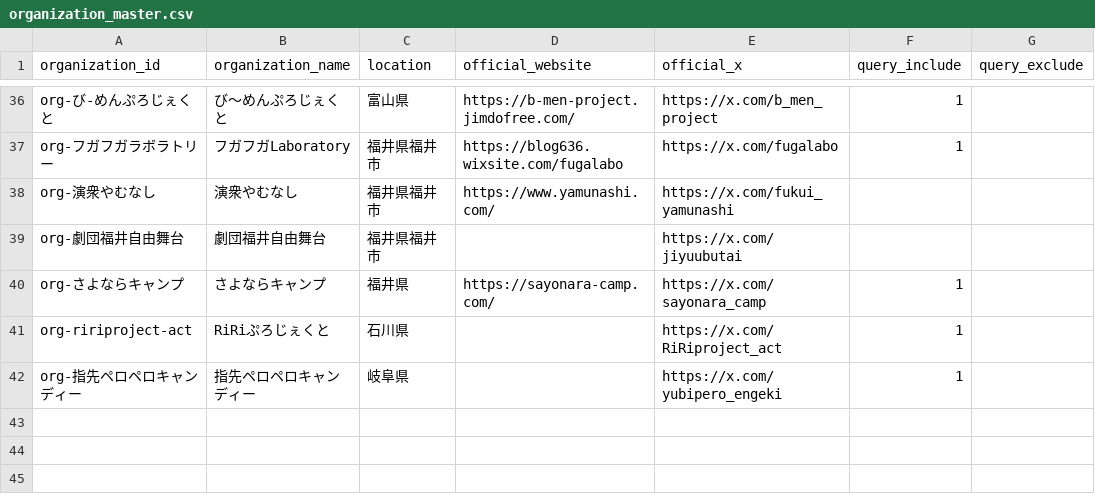
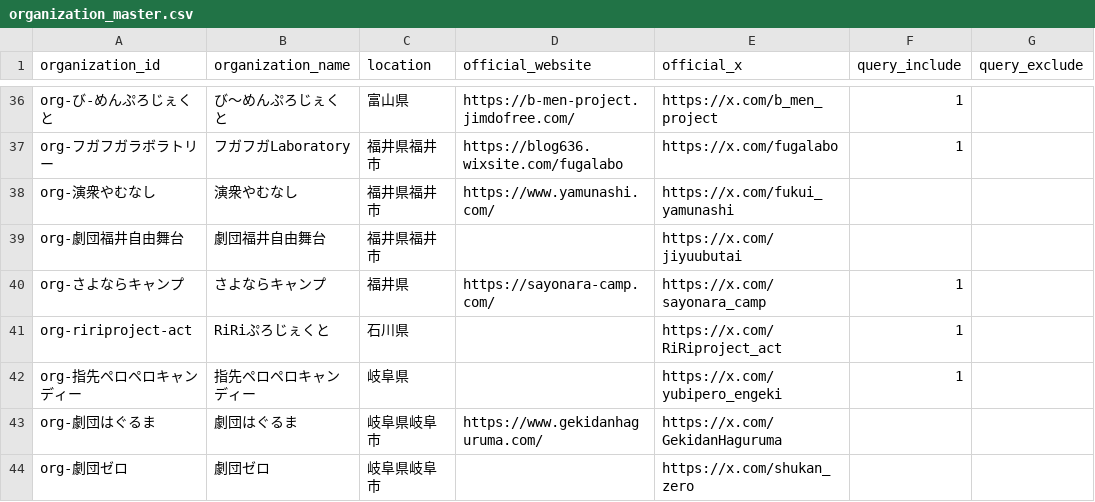
Before and after one commit to nytsukouta/fetch_x_posts_browser, a CSV file: data/output/organization_master.csv, drawn as a sheet; only a part is shown, gaps mark what is left out; the diff names each change by its address in the sheet, - before the commit and + after, or states it on an @@ line.

Commit message:
Add two Gifu theater organizations

```diff
--- a/data/output/organization_master.csv
+++ b/data/output/organization_master.csv
+row 43: org-劇団はぐるま | 劇団はぐるま | 岐阜県岐阜市 | https://www.gekidanhaguruma.com/ | https://x.com/GekidanHaguruma
+row 44: org-劇団ゼロ | 劇団ゼロ | 岐阜県岐阜市 |  | https://x.com/shukan_zero
```
Also changed, not shown: 2 other files.
